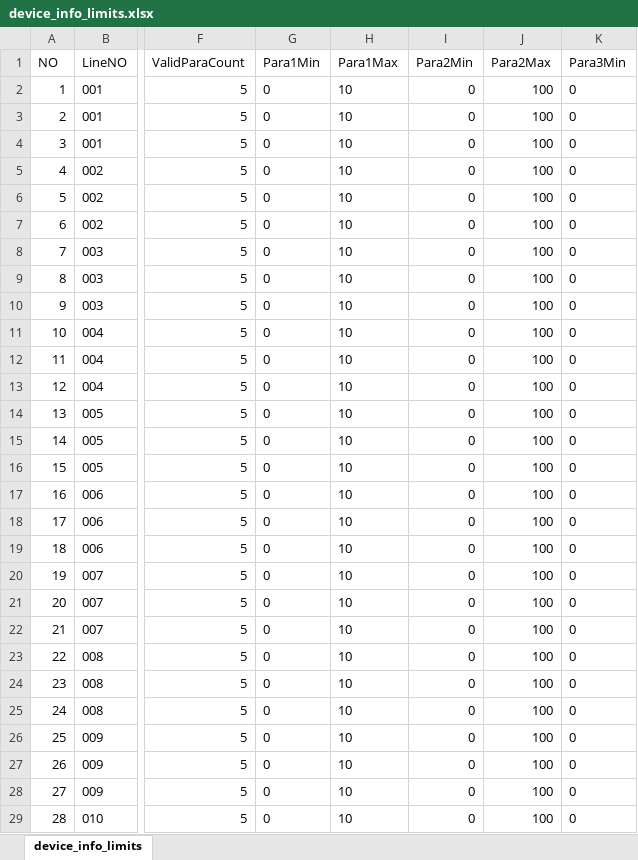
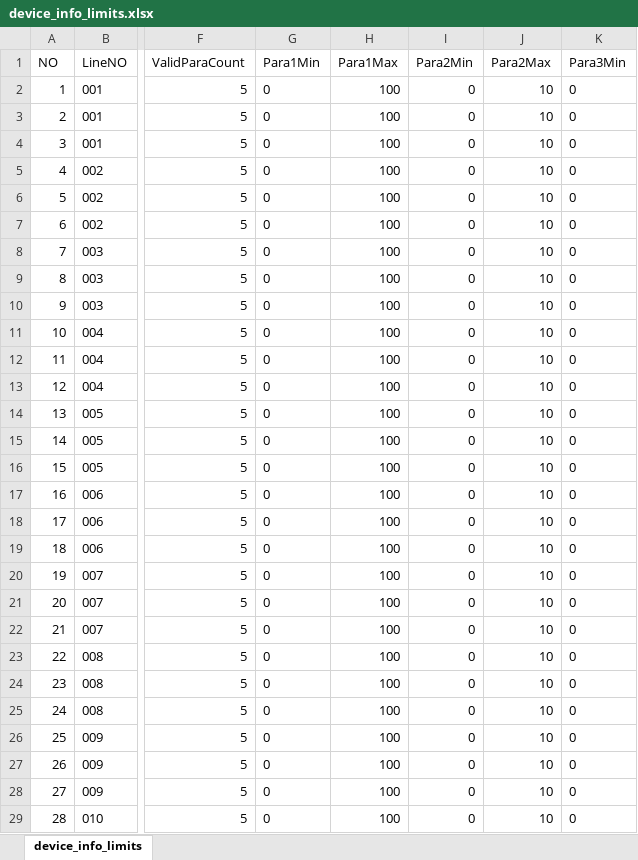
Before and after one commit to Neon2333/CloudManage, an Excel workbook: CETC/ExcelFile/device_info_limits.xlsx, sheet device_info_limits, drawn as a sheet; only a part is shown, gaps mark what is left out; values as stored, in another font and other column widths than the file's, no borders; the diff covers the shown part only; the diff names each change by its address in the sheet, - before the commit and + after, or states it on an @@ line.

```diff
--- a/CETC/ExcelFile/device_info_limits.xlsx (sheet device_info_limits)
+++ b/CETC/ExcelFile/device_info_limits.xlsx (sheet device_info_limits)
-H2:H29: 10
+H2:H29: 100
-J2:J29: 100
+J2:J29: 10
```
Also changed, not shown: 88 edited cells elsewhere in this sheet, CETC/ExcelFile/device_info_paraname_and_suffix.xlsx, 11 other files.
